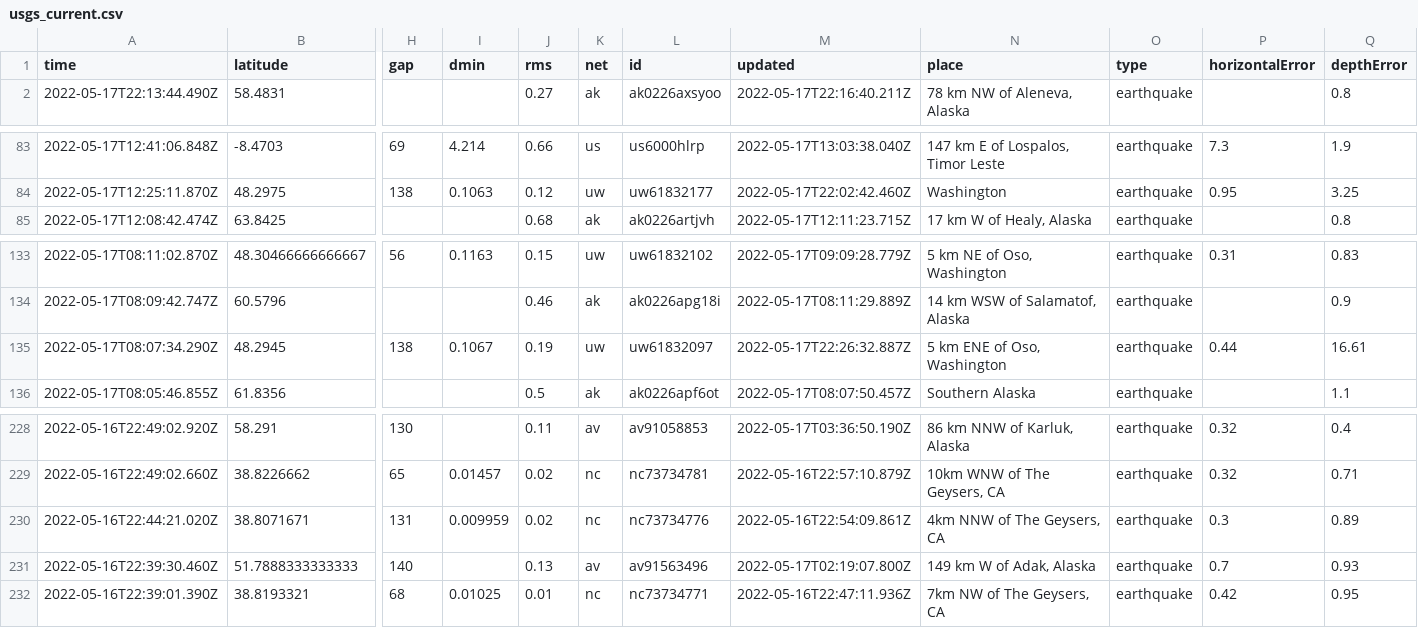
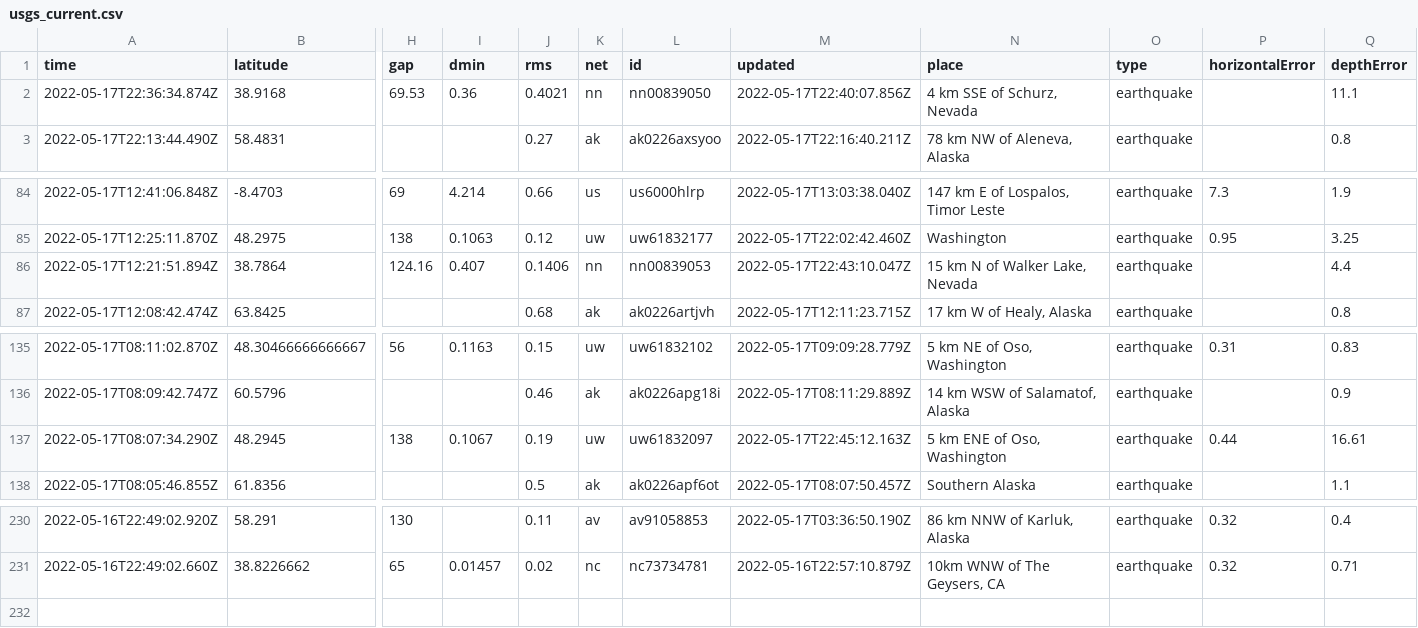
Before and after one commit to AnjDelgado/my-data-robot, a CSV file: usgs_current.csv, drawn as a sheet; only a part is shown, gaps mark what is left out; removed rows and columns are numbered as before the commit, all else as after; rows hold the shown columns only; the diff names each change by its address in the sheet, - before the commit and + after, or states it on an @@ line.

```diff
--- a/usgs_current.csv
+++ b/usgs_current.csv
+row 2: 2022-05-17T22:36:34.874Z | 38.9168 | 69.53 | 0.36 | 0.4021 | nn | nn00839050 | 2022-05-17T22:40:07.856Z | 4 km SSE of Schurz, Nevada | earthquake |  | 11.1
+row 86: 2022-05-17T12:21:51.894Z | 38.7864 | 124.16 | 0.407 | 0.1406 | nn | nn00839053 | 2022-05-17T22:43:10.047Z | 15 km N of Walker Lake, Nevada | earthquake |  | 4.4
-M137 (updated): 2022-05-17T22:26:32.887Z
+M137 (updated): 2022-05-17T22:45:12.163Z
-row 230: 2022-05-16T22:44:21.020Z | 38.8071671 | 131 | 0.009959 | 0.02 | nc | nc73734776 | 2022-05-16T22:54:09.861Z | 4km NNW of The Geysers, CA | earthquake | 0.3 | 0.89
-row 231: 2022-05-16T22:39:30.460Z | 51.7888333333333 | 140 |  | 0.13 | av | av91563496 | 2022-05-17T02:19:07.800Z | 149 km W of Adak, Alaska | earthquake | 0.7 | 0.93
-row 232: 2022-05-16T22:39:01.390Z | 38.8193321 | 68 | 0.01025 | 0.01 | nc | nc73734771 | 2022-05-16T22:47:11.936Z | 7km NW of The Geysers, CA | earthquake | 0.42 | 0.95
```
